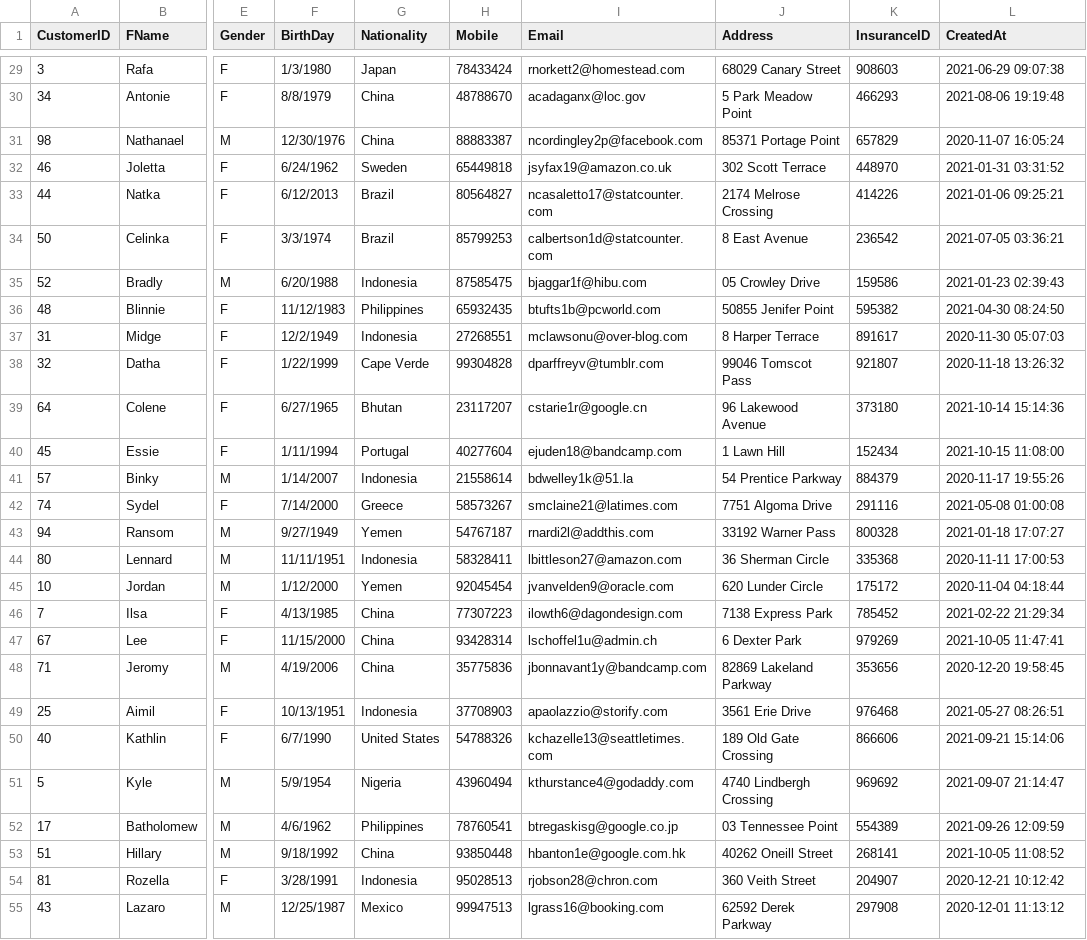
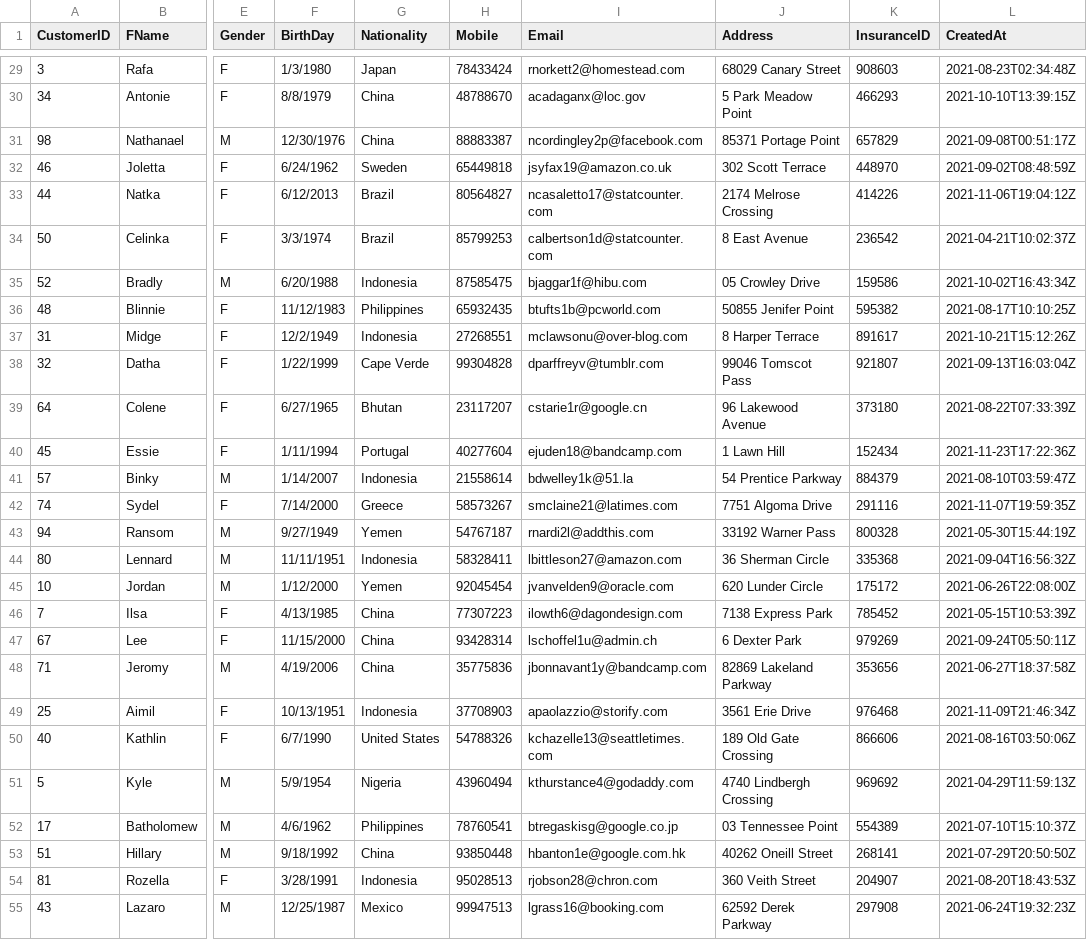
Before and after one commit to l-kuo/vaccination_tracker_mocked_data, a CSV file: Customer.csv, drawn as a sheet; only a part is shown, gaps mark what is left out; the diff covers the shown part only; the diff names each change by its address in the sheet, - before the commit and + after, or states it on an @@ line.

```diff
--- a/Customer.csv
+++ b/Customer.csv
-L29 (CreatedAt): 2021-06-29 09:07:38
+L29 (CreatedAt): 2021-08-23T02:34:48Z
-L30 (CreatedAt): 2021-08-06 19:19:48
+L30 (CreatedAt): 2021-10-10T13:39:15Z
-L31 (CreatedAt): 2020-11-07 16:05:24
+L31 (CreatedAt): 2021-09-08T00:51:17Z
-L32 (CreatedAt): 2021-01-31 03:31:52
+L32 (CreatedAt): 2021-09-02T08:48:59Z
-L33 (CreatedAt): 2021-01-06 09:25:21
+L33 (CreatedAt): 2021-11-06T19:04:12Z
-L34 (CreatedAt): 2021-07-05 03:36:21
+L34 (CreatedAt): 2021-04-21T10:02:37Z
-L35 (CreatedAt): 2021-01-23 02:39:43
+L35 (CreatedAt): 2021-10-02T16:43:34Z
-L36 (CreatedAt): 2021-04-30 08:24:50
+L36 (CreatedAt): 2021-08-17T10:10:25Z
-L37 (CreatedAt): 2020-11-30 05:07:03
+L37 (CreatedAt): 2021-10-21T15:12:26Z
-L38 (CreatedAt): 2020-11-18 13:26:32
+L38 (CreatedAt): 2021-09-13T16:03:04Z
-L39 (CreatedAt): 2021-10-14 15:14:36
+L39 (CreatedAt): 2021-08-22T07:33:39Z
-L40 (CreatedAt): 2021-10-15 11:08:00
+L40 (CreatedAt): 2021-11-23T17:22:36Z
-L41 (CreatedAt): 2020-11-17 19:55:26
+L41 (CreatedAt): 2021-08-10T03:59:47Z
-L42 (CreatedAt): 2021-05-08 01:00:08
+L42 (CreatedAt): 2021-11-07T19:59:35Z
-L43 (CreatedAt): 2021-01-18 17:07:27
+L43 (CreatedAt): 2021-05-30T15:44:19Z
-L44 (CreatedAt): 2020-11-11 17:00:53
+L44 (CreatedAt): 2021-09-04T16:56:32Z
-L45 (CreatedAt): 2020-11-04 04:18:44
+L45 (CreatedAt): 2021-06-26T22:08:00Z
-L46 (CreatedAt): 2021-02-22 21:29:34
+L46 (CreatedAt): 2021-05-15T10:53:39Z
-L47 (CreatedAt): 2021-10-05 11:47:41
+L47 (CreatedAt): 2021-09-24T05:50:11Z
-L48 (CreatedAt): 2020-12-20 19:58:45
+L48 (CreatedAt): 2021-06-27T18:37:58Z
-L49 (CreatedAt): 2021-05-27 08:26:51
+L49 (CreatedAt): 2021-11-09T21:46:34Z
-L50 (CreatedAt): 2021-09-21 15:14:06
+L50 (CreatedAt): 2021-08-16T03:50:06Z
-L51 (CreatedAt): 2021-09-07 21:14:47
+L51 (CreatedAt): 2021-04-29T11:59:13Z
-L52 (CreatedAt): 2021-09-26 12:09:59
+L52 (CreatedAt): 2021-07-10T15:10:37Z
-L53 (CreatedAt): 2021-10-05 11:08:52
+L53 (CreatedAt): 2021-07-29T20:50:50Z
-L54 (CreatedAt): 2020-12-21 10:12:42
+L54 (CreatedAt): 2021-08-20T18:43:53Z
-L55 (CreatedAt): 2020-12-01 11:13:12
+L55 (CreatedAt): 2021-06-24T19:32:23Z
```
Also changed, not shown: 74 edited cells elsewhere in this file.
